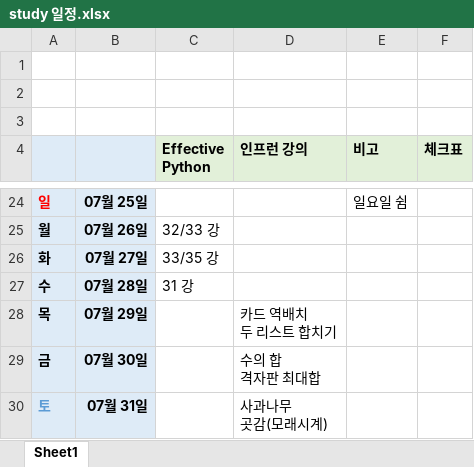
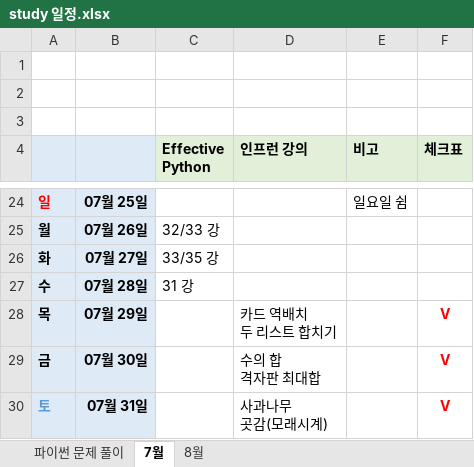
Before and after one commit to ChoiBigO/Python_Algorithm, an Excel workbook: study 일정.xlsx, sheet 7월, drawn as a sheet; only a part is shown, gaps mark what is left out; values as stored, in another font and other column widths than the file's, no borders; the diff names each change by its address in the sheet, - before the commit and + after, or states it on an @@ line.

```diff
--- a/study 일정.xlsx (sheet 7월)
+++ b/study 일정.xlsx (sheet 7월)
-sheet tab: Sheet1
+sheet tab: 7월
+sheet tab: 파이썬 문제 풀이
+sheet tab: 8월
-F28:F30 (체크표): (empty)
+F28:F30 (체크표): V
```
